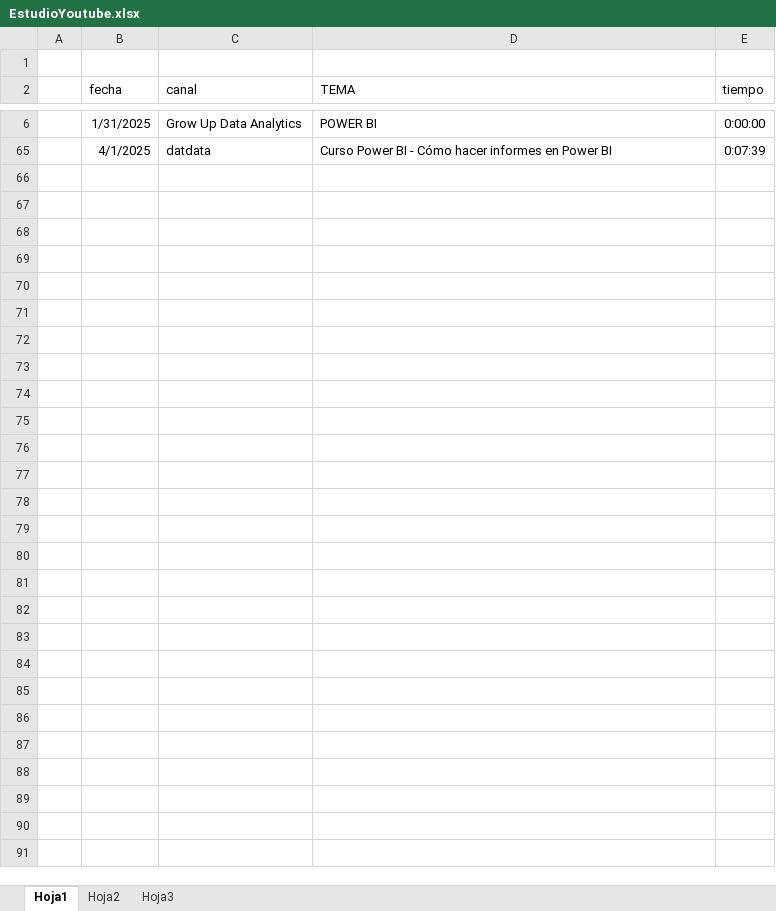
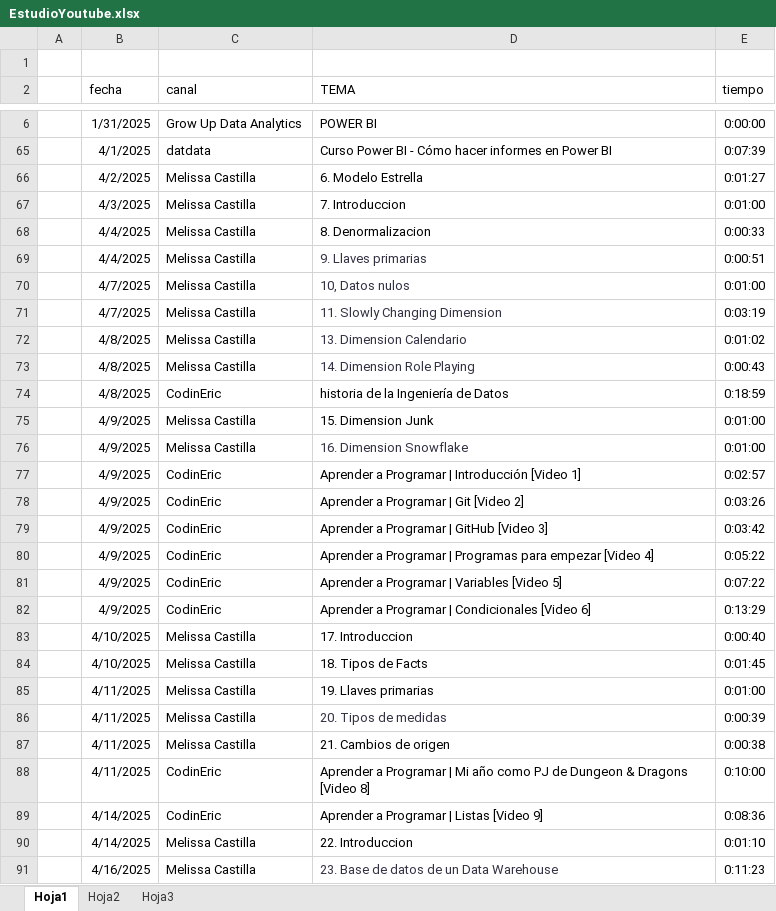
Before and after one commit to sebastia9330/PROGRAMACION_ALLIANCE, an Excel workbook: documentos/EstudioYoutube.xlsx, sheet Hoja1, drawn as a sheet; only a part is shown, gaps mark what is left out; values as stored, in another font and other column widths than the file's, no borders; table styles not drawn; the diff names each change by its address in the sheet, - before the commit and + after, or states it on an @@ line.

Commit message:
cambios

```diff
--- a/documentos/EstudioYoutube.xlsx (sheet Hoja1)
+++ b/documentos/EstudioYoutube.xlsx (sheet Hoja1)
+row 66:  | 4/2/2025 | Melissa Castilla | 6. Modelo Estrella | 0:01:27
+row 67:  | 4/3/2025 | Melissa Castilla | 7. Introduccion | 0:01:00
+row 68:  | 4/4/2025 | Melissa Castilla | 8. Denormalizacion | 0:00:33
+row 69:  | 4/4/2025 | Melissa Castilla | 9. Llaves primarias | 0:00:51
+row 70:  | 4/7/2025 | Melissa Castilla | 10, Datos nulos | 0:01:00
+row 71:  | 4/7/2025 | Melissa Castilla | 11. Slowly Changing Dimension | 0:03:19
+row 72:  | 4/8/2025 | Melissa Castilla | 13. Dimension Calendario | 0:01:02
+row 73:  | 4/8/2025 | Melissa Castilla | 14. Dimension Role Playing | 0:00:43
+row 74:  | 4/8/2025 | CodinEric | historia de la Ingeniería de Datos | 0:18:59
+row 75:  | 4/9/2025 | Melissa Castilla | 15. Dimension Junk | 0:01:00
+row 76:  | 4/9/2025 | Melissa Castilla | 16. Dimension Snowflake | 0:01:00
+row 77:  | 4/9/2025 | CodinEric | Aprender a Programar | Introducción [Video 1] | 0:02:57
+row 78:  | 4/9/2025 | CodinEric | Aprender a Programar | Git [Video 2] | 0:03:26
+row 79:  | 4/9/2025 | CodinEric | Aprender a Programar | GitHub [Video 3] | 0:03:42
+row 80:  | 4/9/2025 | CodinEric | Aprender a Programar | Programas para empezar [Video 4] | 0:05:22
+row 81:  | 4/9/2025 | CodinEric | Aprender a Programar | Variables [Video 5] | 0:07:22
+row 82:  | 4/9/2025 | CodinEric | Aprender a Programar | Condicionales [Video 6] | 0:13:29
+row 83:  | 4/10/2025 | Melissa Castilla | 17. Introduccion | 0:00:40
+row 84:  | 4/10/2025 | Melissa Castilla | 18. Tipos de Facts | 0:01:45
+row 85:  | 4/11/2025 | Melissa Castilla | 19. Llaves primarias | 0:01:00
+row 86:  | 4/11/2025 | Melissa Castilla | 20. Tipos de medidas | 0:00:39
+row 87:  | 4/11/2025 | Melissa Castilla | 21. Cambios de origen | 0:00:38
+row 88:  | 4/11/2025 | CodinEric | Aprender a Programar | Mi año como PJ de Dungeon & Dragons [Video 8] | 0:10:00
+row 89:  | 4/14/2025 | CodinEric | Aprender a Programar | Listas [Video 9] | 0:08:36
+row 90:  | 4/14/2025 | Melissa Castilla | 22. Introduccion | 0:01:10
+row 91:  | 4/16/2025 | Melissa Castilla | 23. Base de datos de un Data Warehouse | 0:11:23
```
Also changed, not shown: charts or pictures, 9 other files.
